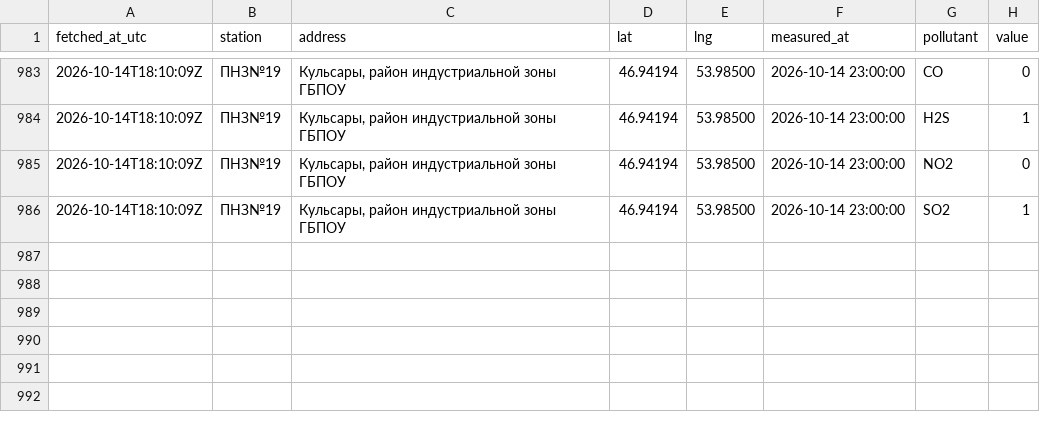
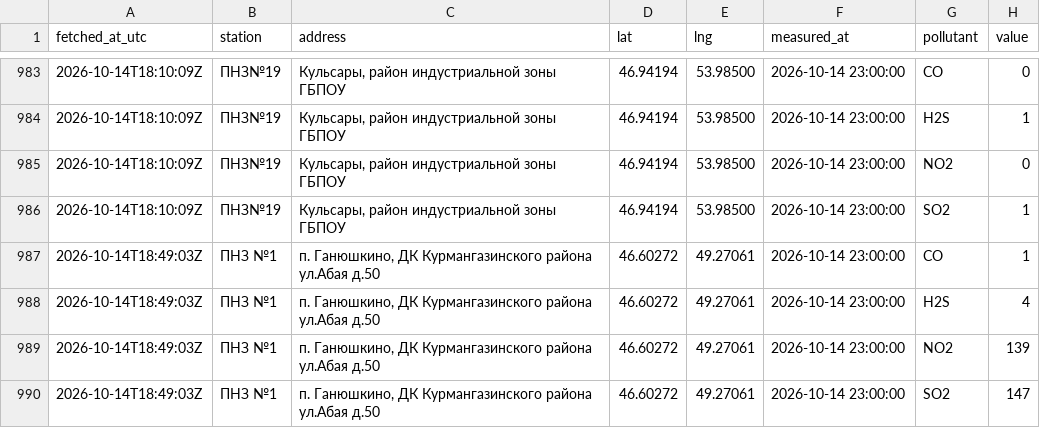
Before and after one commit to sanainwest-sudo/atyrau-air, a CSV file: data/stations.csv, drawn as a sheet; only a part is shown, gaps mark what is left out.

```diff
--- a/data/stations.csv
+++ b/data/stations.csv
@@ -986 +986,5 @@
 2026-10-14T18:10:09Z,ПНЗ№19,"Кульсары, район индустриальной зоны ГБПОУ",46.94194,53.98500,2026-10-14 23:00:00,SO2,1
+2026-10-14T18:49:03Z,ПНЗ №1,"п. Ганюшкино, ДК Курмангазинского района ул.Абая д.50",46.60272,49.27061,2026-10-14 23:00:00,CO,1
+2026-10-14T18:49:03Z,ПНЗ №1,"п. Ганюшкино, ДК Курмангазинского района ул.Абая д.50",46.60272,49.27061,2026-10-14 23:00:00,H2S,4
+2026-10-14T18:49:03Z,ПНЗ №1,"п. Ганюшкино, ДК Курмангазинского района ул.Абая д.50",46.60272,49.27061,2026-10-14 23:00:00,NO2,139
+2026-10-14T18:49:03Z,ПНЗ №1,"п. Ганюшкино, ДК Курмангазинского района ул.Абая д.50",46.60272,49.27061,2026-10-14 23:00:00,SO2,147
```
Also changed, not shown: 1 other file.
